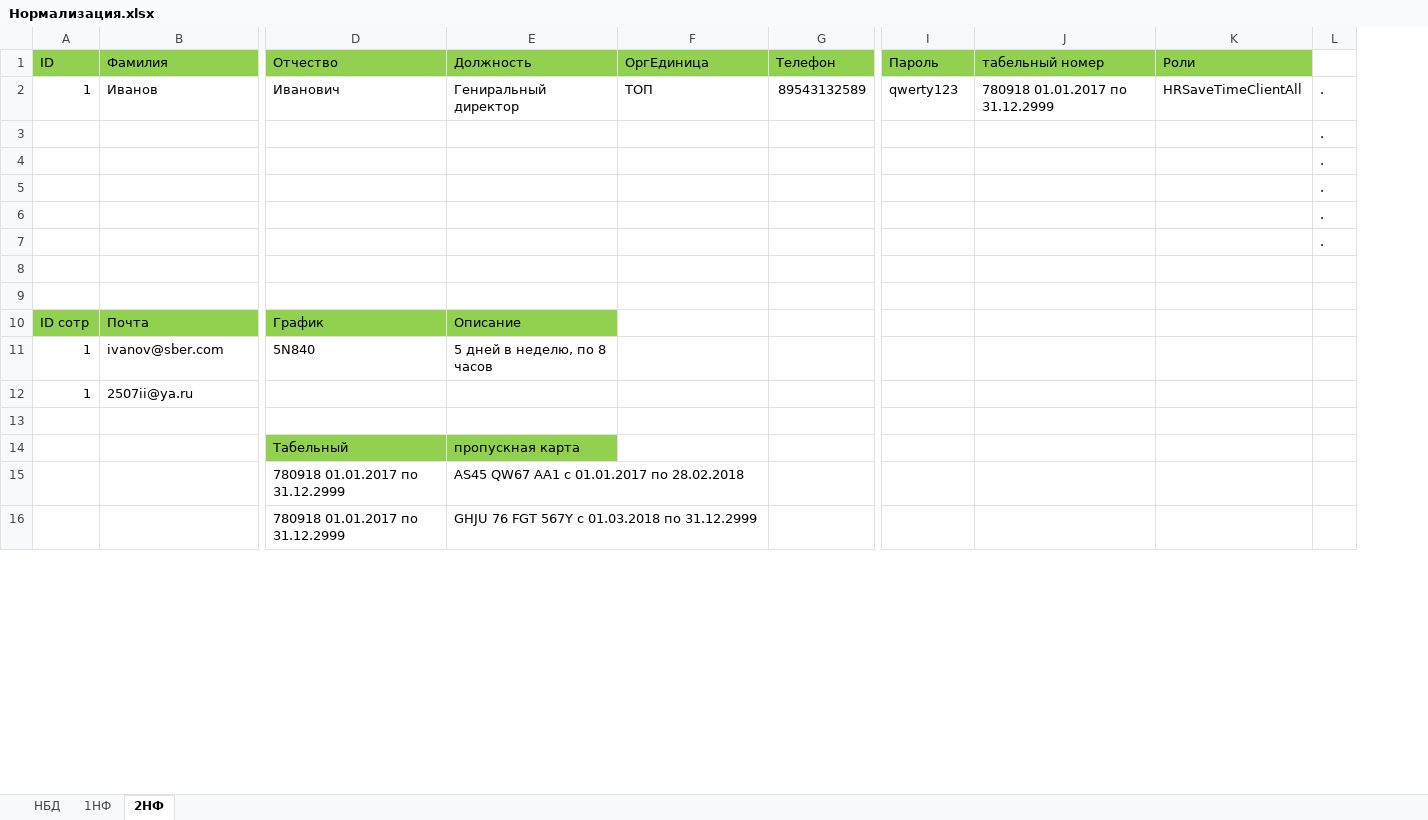
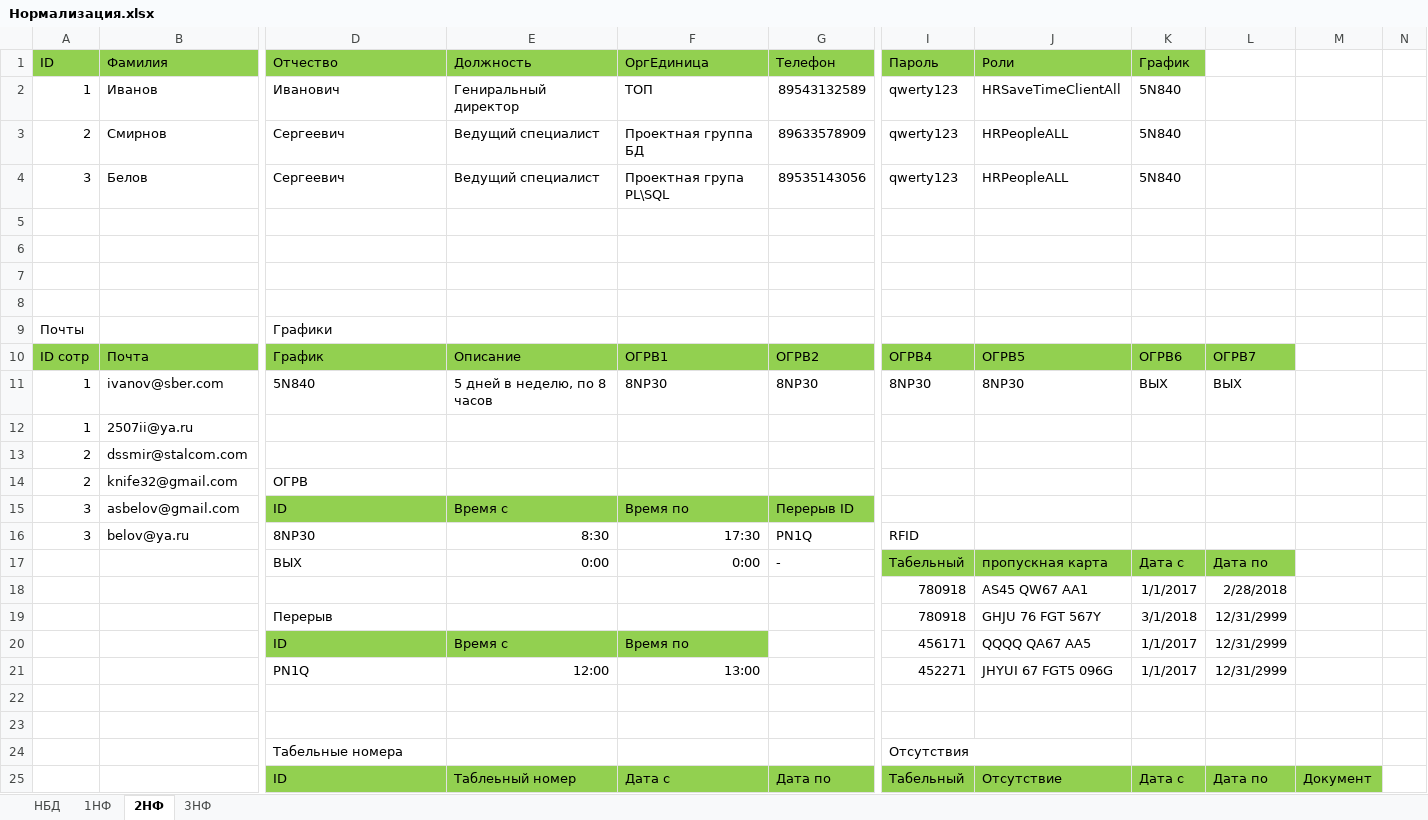
Before and after one commit to toshabelof/-GraduateWork, an Excel workbook: Нормализация.xlsx, sheet 2НФ, drawn as a sheet; only a part is shown, gaps mark what is left out; values as stored, in another font and other column widths than the file's, no borders; removed rows and columns are numbered as before the commit, all else as after; rows hold the shown columns only; the diff covers the shown part only; the diff names each change by its address in the sheet, - before the commit and + after, or states it on an @@ line.

```diff
--- a/Нормализация.xlsx (sheet 2НФ)
+++ b/Нормализация.xlsx (sheet 2НФ)
+sheet tab: 3НФ
-column J (табельный номер), row 2: 780918 01.01.2017 по 31.12.2999
-column L, rows 2-7: all .
+column K (График), row 2: 5N840; row 25: Дата с
+column L, row 25: Дата по
+column M, row 25: Документ
+column N, empty
+row 3: 2 | Смирнов | Сергеевич | Ведущий специалист | Проектная группа БД | 89633578909 | qwerty123 | HRPeopleALL | 5N840
+row 4: 3 | Белов | Сергеевич | Ведущий специалист | Проектная група PL\SQL | 89535143056 | qwerty123 | HRPeopleALL | 5N840
+row 9: Почты |  | Графики
+row 10: ID сотр | Почта | График | Описание | ОГРВ1 | ОГРВ2 | ОГРВ4 | ОГРВ5 | ОГРВ6 | ОГРВ7
+row 11: 1 | ivanov@sber.com | 5N840 | 5 дней в неделю, по 8 часов | 8NP30 | 8NP30 | 8NP30 | 8NP30 | ВЫХ | ВЫХ
+row 12: 1 | 2507ii@ya.ru
+row 13: 2 | dssmir@stalcom.com
+row 14: 2 | knife32@gmail.com | ОГРВ
+row 15: 3 | asbelov@gmail.com | ID | Время с | Время по | Перерыв ID
+row 16: 3 | belov@ya.ru | 8NP30 | 8:30 | 17:30 | PN1Q | RFID
+row 17:  |  | ВЫХ | 0:00 | 0:00 | - | Табельный | пропускная карта | Дата с | Дата по
+row 18:  |  |  |  |  |  | 780918 | AS45 QW67 AA1 | 1/1/2017 | 2/28/2018
+row 19:  |  | Перерыв |  |  |  | 780918 | GHJU 76 FGT 567Y | 3/1/2018 | 12/31/2999
+row 20:  |  | ID | Время с | Время по |  | 456171 | QQQQ QА67 AA5 | 1/1/2017 | 12/31/2999
+row 21:  |  | PN1Q | 12:00 | 13:00 |  | 452271 | JHYUI 67 FGT5 096G | 1/1/2017 | 12/31/2999
-row 24: (empty)
+row 24:  |  | Табельные номера |  |  |  | Отсутствия
-row 10: ID сотр | Почта | График | Описание
-row 11: 1 | ivanov@sber.com | 5N840 | 5 дней в неделю, по 8 часов
-row 12: 1 | 2507ii@ya.ru
-row 25: (empty)
+row 25:  |  | ID | Таблеьный номер | Дата с | Дата по | Табельный | Отсутствие | Дата с | Дата по | Документ
-D25:G25 fill: none
+D25:G25 fill: #92D050
-I25 fill: none
+I25 fill: #92D050
-J25 fill: none
+J25 fill: #92D050
-row 14:  |  | Табельный | пропускная карта
-row 15:  |  | 780918 01.01.2017 по 31.12.2999 | AS45 QW67 AA1 с 01.01.2017 по 28.02.2018
-row 16:  |  | 780918 01.01.2017 по 31.12.2999 | GHJU 76 FGT 567Y с 01.03.2018 по 31.12.2999
```
Also changed, not shown: 14 added rows, 9 removed rows, 7 edited cells and cell formats elsewhere in this sheet, sheet 1НФ, sheet НБД, 2 other files.
